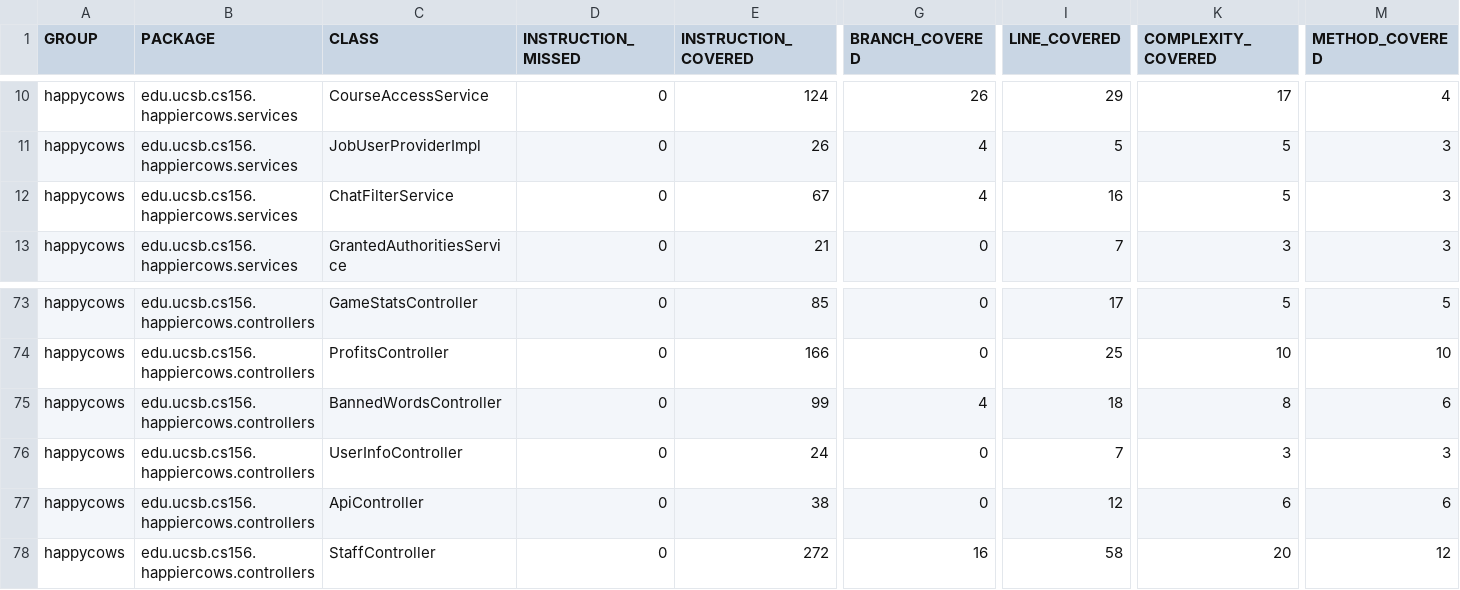
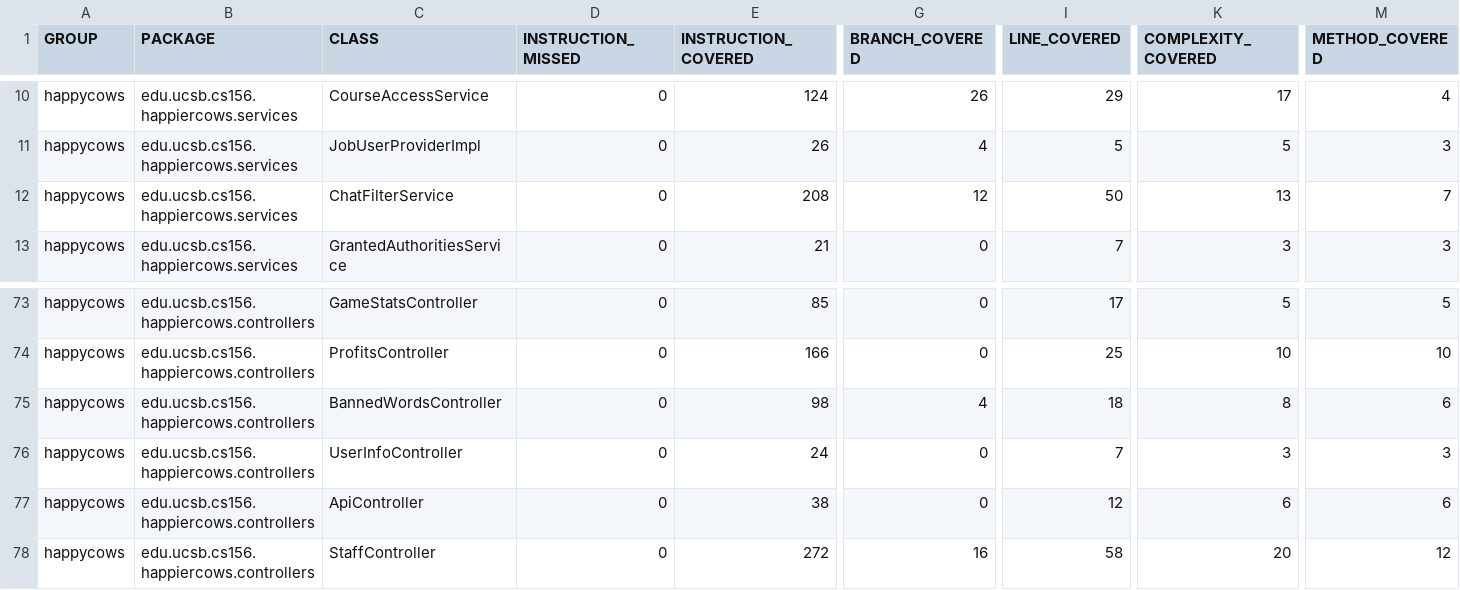
Before and after one commit to ucsb-cs156-f26/proj-happycows-f26-15, a CSV file: prs/42/jacoco/jacoco.csv, drawn as a sheet; only a part is shown, gaps mark what is left out; the diff names each change by its address in the sheet, - before the commit and + after, or states it on an @@ line.

```diff
--- a/prs/42/jacoco/jacoco.csv
+++ b/prs/42/jacoco/jacoco.csv
-E12 (INSTRUCTION_COVERED): 67
+E12 (INSTRUCTION_COVERED): 208
-G12 (BRANCH_COVERED): 4
+G12 (BRANCH_COVERED): 12
-I12 (LINE_COVERED): 16
+I12 (LINE_COVERED): 50
-K12 (COMPLEXITY_COVERED): 5
+K12 (COMPLEXITY_COVERED): 13
-M12 (METHOD_COVERED): 3
+M12 (METHOD_COVERED): 7
-E75 (INSTRUCTION_COVERED): 99
+E75 (INSTRUCTION_COVERED): 98
```
Also changed, not shown: 11 other files.
